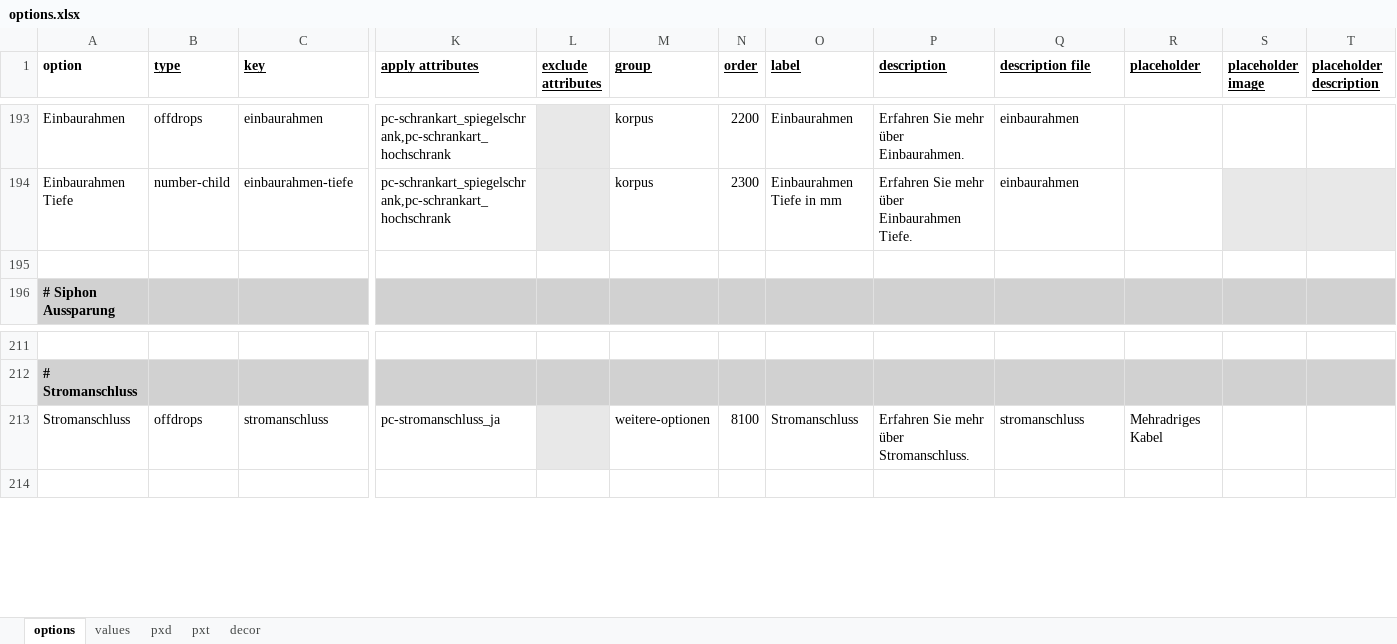
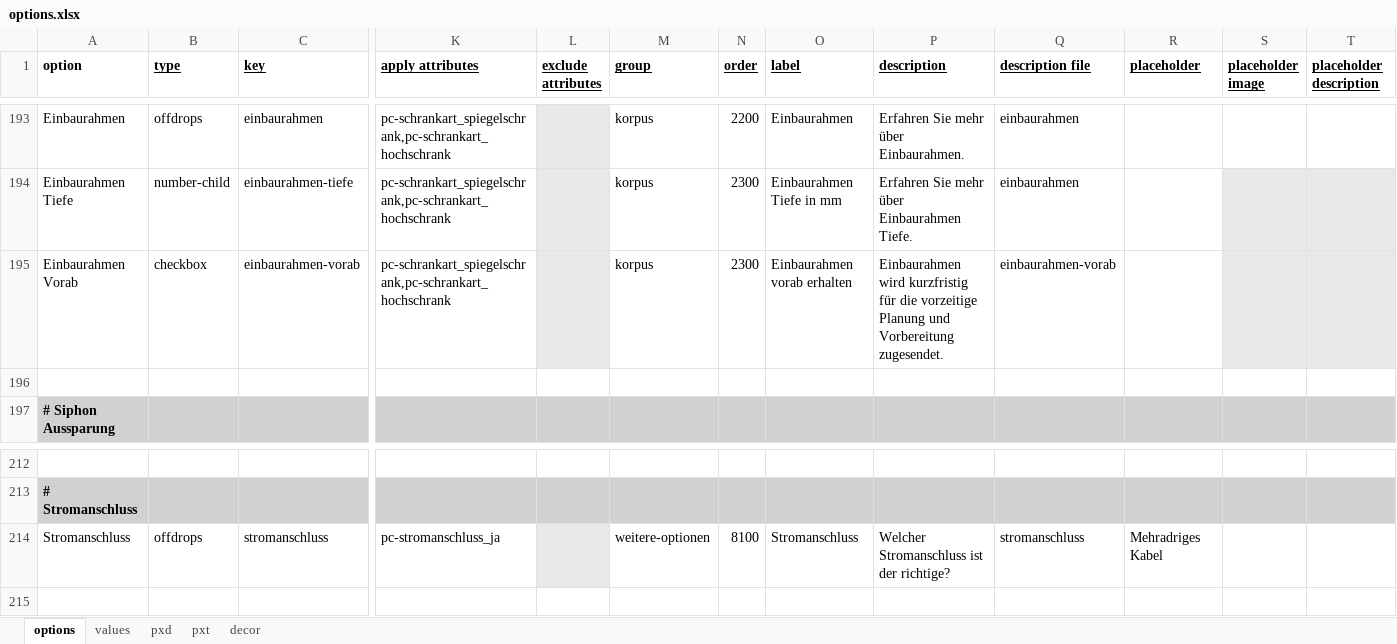
Before and after one commit to imabidin/badspiegel, an Excel workbook: wordpress/wp-content/themes/bsawesome/inc/configurator/options.xlsx, sheet options, drawn as a sheet; only a part is shown, gaps mark what is left out; values as stored, in another font and other column widths than the file's, no borders; conditional formats not drawn; addresses are those after the commit; rows hold the shown columns only; the diff names each change by its address in the sheet, - before the commit and + after, or states it on an @@ line.

Commit message:
Configurator dependencies optimized

```diff
--- a/wordpress/wp-content/themes/bsawesome/inc/configurator/options.xlsx (sheet options)
+++ b/wordpress/wp-content/themes/bsawesome/inc/configurator/options.xlsx (sheet options)
+row 195: Einbaurahmen Vorab | checkbox | einbaurahmen-vorab | pc-schrankart_spiegelschrank,pc-schrankart_hochschrank |  | korpus | 2300 | Einbaurahmen vorab erhalten | Einbaurahmen wird kurzfristig für die vorzeitige Planung und Vorbereitung zugesendet. | einbaurahmen-vorab
-P214 (description): Erfahren Sie mehr über Stromanschluss.
+P214 (description): Welcher Stromanschluss ist der richtige?
```
Also changed, not shown: sheet values, 8 other files.
